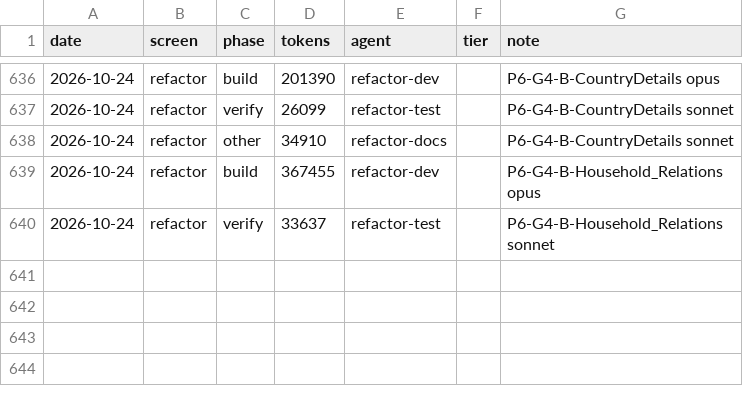
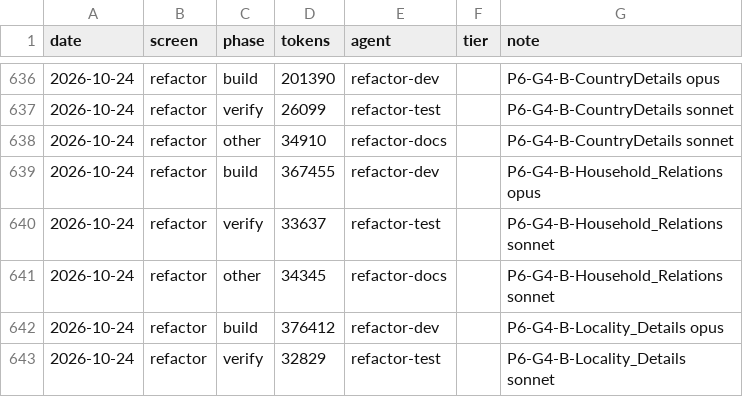
Before and after one commit to Phoenix-DX/connect-new-ui, a CSV file: migration/metrics/ledger.csv, drawn as a sheet; only a part is shown, gaps mark what is left out; the diff names each change by its address in the sheet, - before the commit and + after, or states it on an @@ line.

```diff
--- a/migration/metrics/ledger.csv
+++ b/migration/metrics/ledger.csv
+row 641: 2026-10-24 | refactor | other | 34345 | refactor-docs |  | P6-G4-B-Household_Relations sonnet
+row 642: 2026-10-24 | refactor | build | 376412 | refactor-dev |  | P6-G4-B-Locality_Details opus
+row 643: 2026-10-24 | refactor | verify | 32829 | refactor-test |  | P6-G4-B-Locality_Details sonnet
```
Also changed, not shown: 47 other files.
